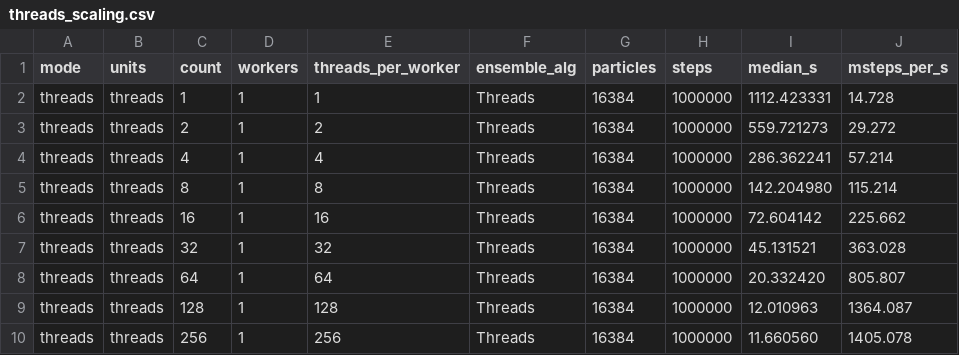
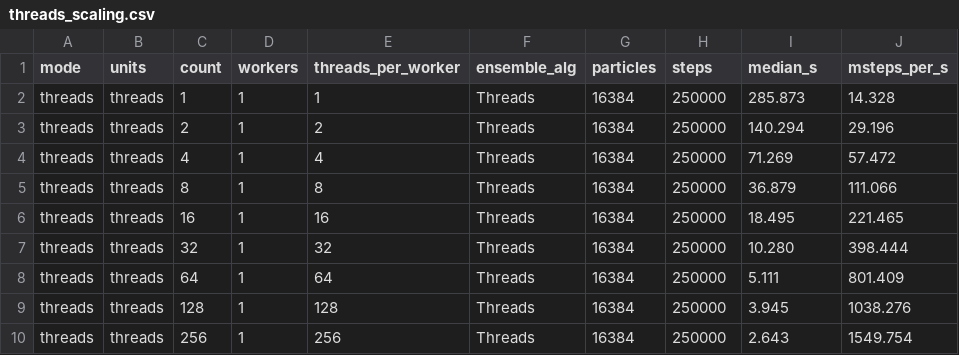
Before and after one commit to henry2004y/TestParticle.jl, a CSV file: benchmark/threads_scaling.csv, drawn as a sheet.

Commit message:
benchmark: record the 250k-step Perlmutter scaling runs
Replace the single-node scaling CSVs with the sweeps measured at the new default problem size: threads over 1 to 256 threads and distributed over 1 to 128 workers, 16384 particles each, three samples per point.

The medians are transcribed from the SLURM job logs, which print three decimals, so they carry less precision than the CSVs the runs wrote on the cluster. The previous 1e6-step results remain in history.

```diff
--- a/benchmark/threads_scaling.csv
+++ b/benchmark/threads_scaling.csv
@@ -1,10 +1,10 @@
 mode,units,count,workers,threads_per_worker,ensemble_alg,particles,steps,median_s,msteps_per_s
-threads,threads,1,1,1,Threads,16384,1000000,1112.423331,14.728
-threads,threads,2,1,2,Threads,16384,1000000,559.721273,29.272
-threads,threads,4,1,4,Threads,16384,1000000,286.362241,57.214
-threads,threads,8,1,8,Threads,16384,1000000,142.204980,115.214
-threads,threads,16,1,16,Threads,16384,1000000,72.604142,225.662
-threads,threads,32,1,32,Threads,16384,1000000,45.131521,363.028
-threads,threads,64,1,64,Threads,16384,1000000,20.332420,805.807
-threads,threads,128,1,128,Threads,16384,1000000,12.010963,1364.087
-threads,threads,256,1,256,Threads,16384,1000000,11.660560,1405.078
+threads,threads,1,1,1,Threads,16384,250000,285.873,14.328
+threads,threads,2,1,2,Threads,16384,250000,140.294,29.196
+threads,threads,4,1,4,Threads,16384,250000,71.269,57.472
+threads,threads,8,1,8,Threads,16384,250000,36.879,111.066
+threads,threads,16,1,16,Threads,16384,250000,18.495,221.465
+threads,threads,32,1,32,Threads,16384,250000,10.280,398.444
+threads,threads,64,1,64,Threads,16384,250000,5.111,801.409
+threads,threads,128,1,128,Threads,16384,250000,3.945,1038.276
+threads,threads,256,1,256,Threads,16384,250000,2.643,1549.754
```
Also changed, not shown: benchmark/distributed_scaling.csv.
